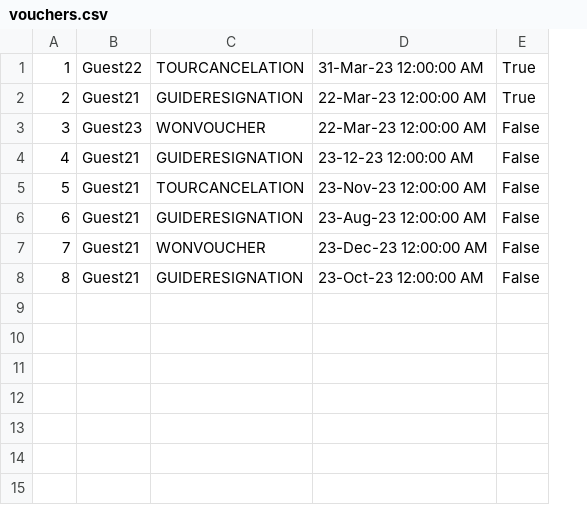
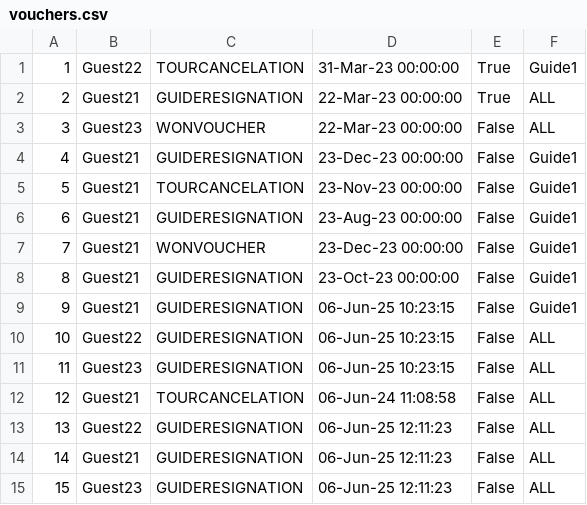
Before and after one commit to sirarmilos/sims_turizam, a CSV file: InitialProject/InitialProject/Resources/Data/vouchers.csv, drawn as a sheet; removed rows and columns are numbered as before the commit, all else as after; the diff names each change by its address in the sheet, - before the commit and + after, or states it on an @@ line.

Commit message:
guide_resignation and super_guide

```diff
--- a/InitialProject/InitialProject/Resources/Data/vouchers.csv
+++ b/InitialProject/InitialProject/Resources/Data/vouchers.csv
-column D, rows 1-8: 31-Mar-23 12:00:00 AM | 22-Mar-23 12:00:00 AM | 22-Mar-23 12:00:00 AM | 23-12-23 12:00:00 AM | 23-Nov-23 12:00:00 AM | 23-Aug-23 12:00:00 AM | 23-Dec-23 12:00:00 AM | 23-Oct-23 12:00:00 AM
+column D, rows 1-8: 31-Mar-23 00:00:00 | 22-Mar-23 00:00:00 | 22-Mar-23 00:00:00 | 23-Dec-23 00:00:00 | 23-Nov-23 00:00:00 | 23-Aug-23 00:00:00 | 23-Dec-23 00:00:00 | 23-Oct-23 00:00:00
+column F, rows 1-8: Guide1 | ALL | ALL | Guide1 | Guide1 | Guide1 | Guide1 | Guide1
+row 9: 9 | Guest21 | GUIDERESIGNATION | 06-Jun-25 10:23:15 | False | Guide1
+row 10: 10 | Guest22 | GUIDERESIGNATION | 06-Jun-25 10:23:15 | False | ALL
+row 11: 11 | Guest23 | GUIDERESIGNATION | 06-Jun-25 10:23:15 | False | ALL
+row 12: 12 | Guest21 | TOURCANCELATION | 06-Jun-24 11:08:58 | False | ALL
+row 13: 13 | Guest22 | GUIDERESIGNATION | 06-Jun-25 12:11:23 | False | ALL
+row 14: 14 | Guest21 | GUIDERESIGNATION | 06-Jun-25 12:11:23 | False | ALL
+row 15: 15 | Guest23 | GUIDERESIGNATION | 06-Jun-25 12:11:23 | False | ALL
```
Also changed, not shown: InitialProject/InitialProject/Resources/Data/guidereviews.csv, InitialProject/InitialProject/Resources/Data/reservatedtours.csv, 17 other files.
